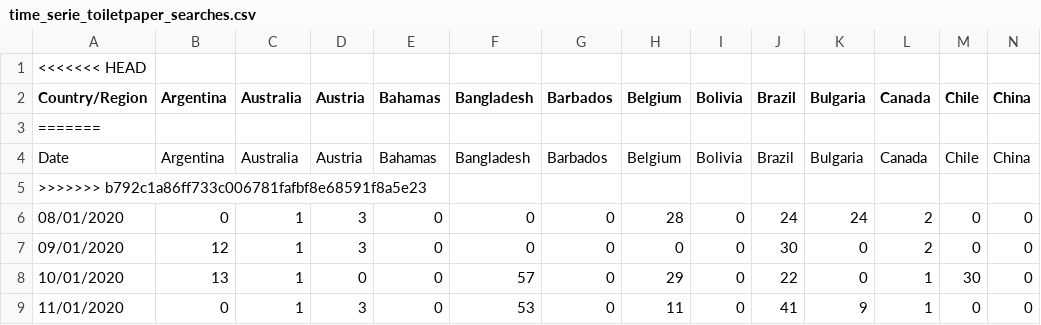
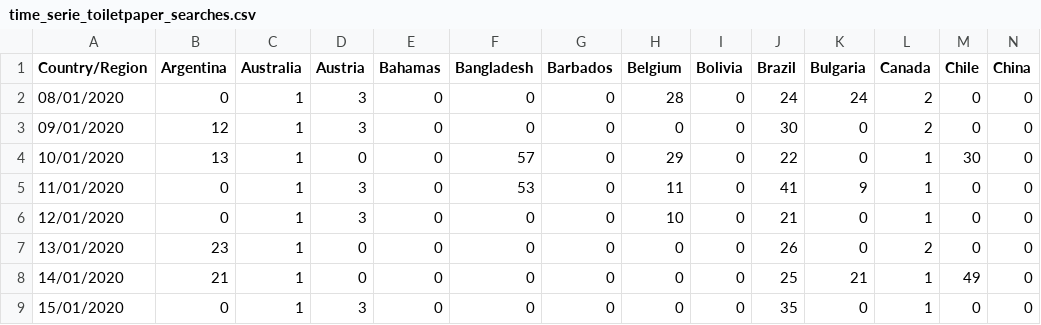
Before and after one commit to Yeetii/kddm-covid19, a CSV file: data/time_serie_toiletpaper_searches.csv, drawn as a sheet; only a part is shown; the shorter side is filled out with more unchanged rows; rows hold the shown columns only; the diff names each change by its address in the sheet, - before the commit and + after, or states it on an @@ line.

Commit message:
change the toiletpaper cvs

```diff
--- a/data/time_serie_toiletpaper_searches.csv
+++ b/data/time_serie_toiletpaper_searches.csv
-row 1: <<<<<<< HEAD
-row 3: =======
-row 4: Date | Argentina | Australia | Austria | Bahamas | Bangladesh | Barbados | Belgium | Bolivia | Brazil | Bulgaria | Canada | Chile | China
-row 5: >>>>>>> b792c1a86ff733c006781fafbf8e68591f8a5e23
```
